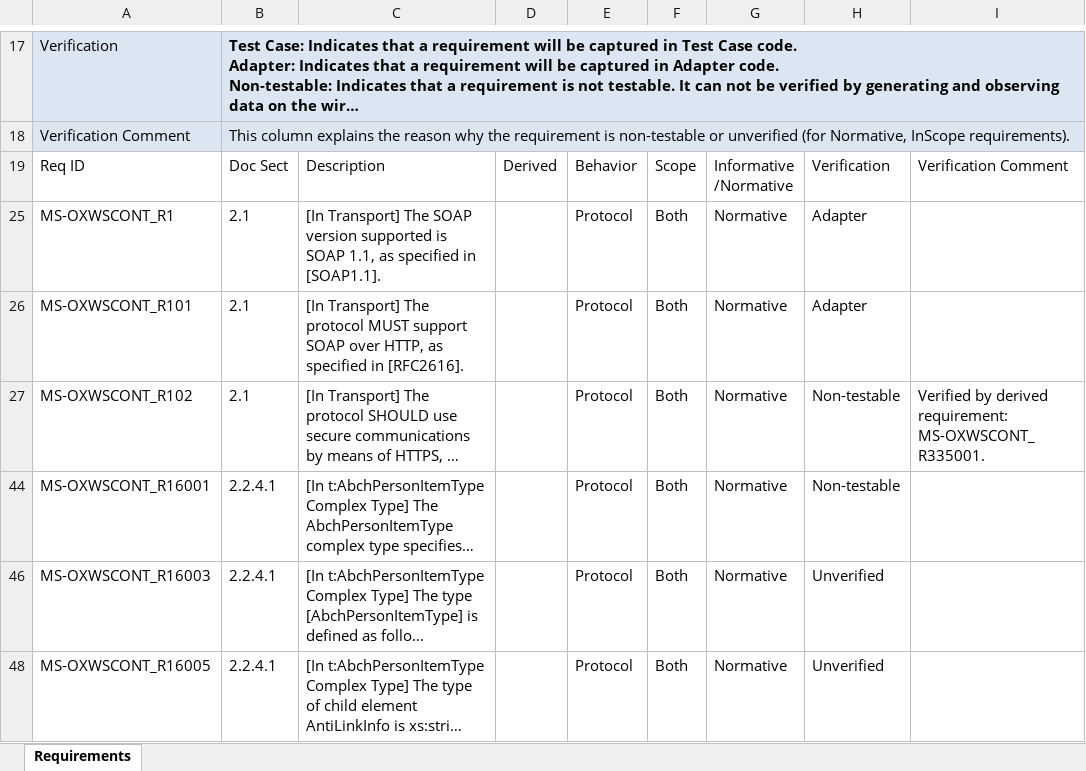
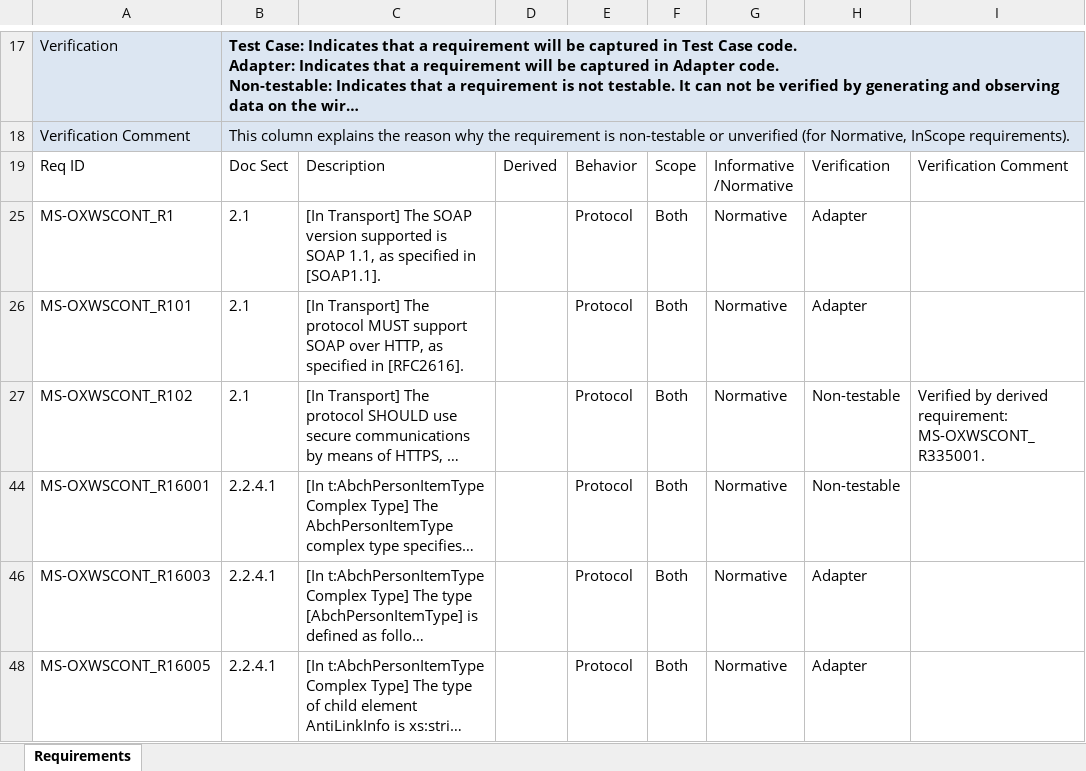
Before and after one commit to OfficeDev/Interop-TestSuites, an Excel workbook: ExchangeWebServices/Docs/MS-OXWSCONT/MS-OXWSCONT_RequirementSpecification.xlsx, sheet Requirements, drawn as a sheet; only a part is shown, gaps mark what is left out; long unchanged cells end in …; values as stored, in another font and other column widths than the file's, no borders; conditional formats and table styles not drawn; the diff covers the shown part only; the diff names each change by its address in the sheet, - before the commit and + after, or states it on an @@ line.

```diff
--- a/ExchangeWebServices/Docs/MS-OXWSCONT/MS-OXWSCONT_RequirementSpecification.xlsx (sheet Requirements)
+++ b/ExchangeWebServices/Docs/MS-OXWSCONT/MS-OXWSCONT_RequirementSpecification.xlsx (sheet Requirements)
-H46: Unverified
+H46: Adapter
-H48: Unverified
+H48: Adapter
```
Also changed, not shown: 14 edited cells elsewhere in this sheet.
